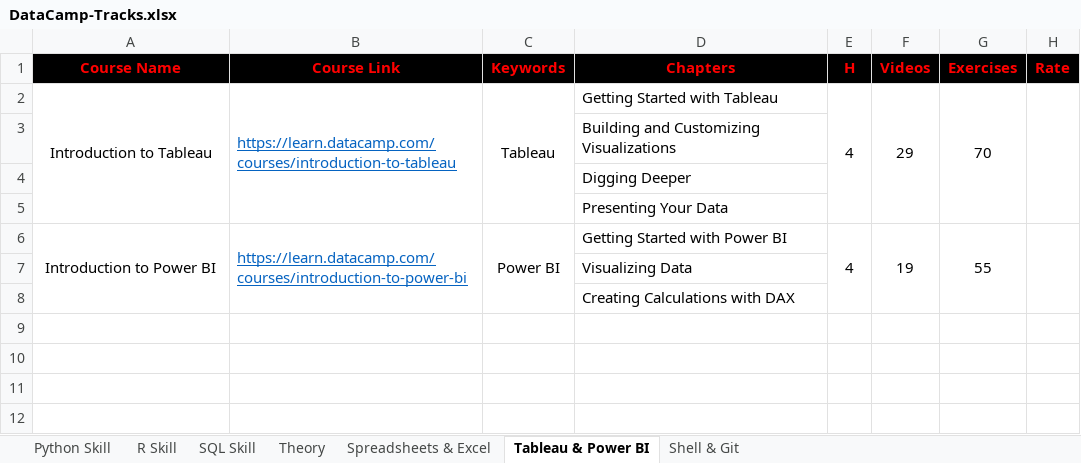
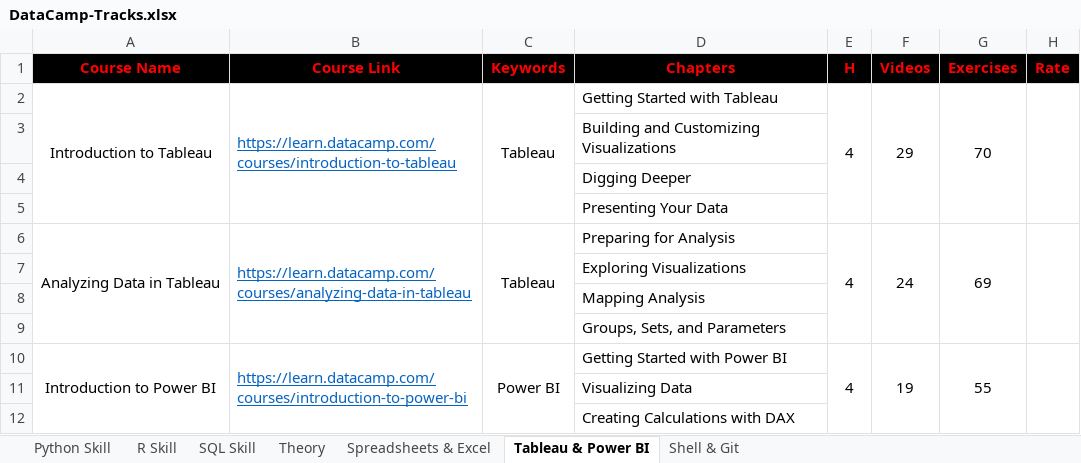
Before and after one commit to liliansteven/Data-Science-Case-Studies, an Excel workbook: DataCamp-Tracks.xlsx, sheet Tableau & Power BI, drawn as a sheet; values as stored, in another font and other column widths than the file's, no borders; the diff names each change by its address in the sheet, - before the commit and + after, or states it on an @@ line.

Commit message:
Update DataCamp-Tracks.xlsx

```diff
--- a/DataCamp-Tracks.xlsx (sheet Tableau & Power BI)
+++ b/DataCamp-Tracks.xlsx (sheet Tableau & Power BI)
+row 6: Analyzing Data in Tableau | https://learn.datacamp.com/courses/analyzing-data-in-tableau | Tableau | Preparing for Analysis | 4 | 24 | 69
+row 7:  |  |  | Exploring Visualizations
+row 8:  |  |  | Mapping Analysis
+row 9:  |  |  | Groups, Sets, and Parameters
```
Also changed, not shown: sheet Python Skill.
